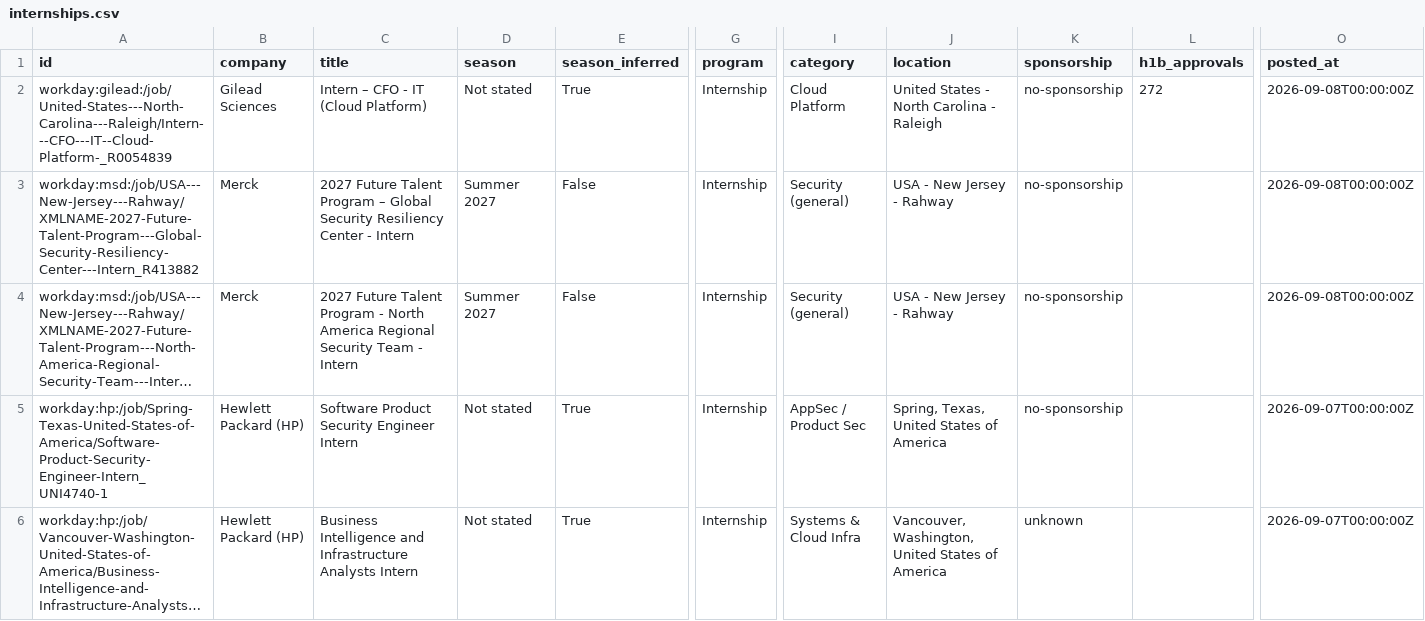
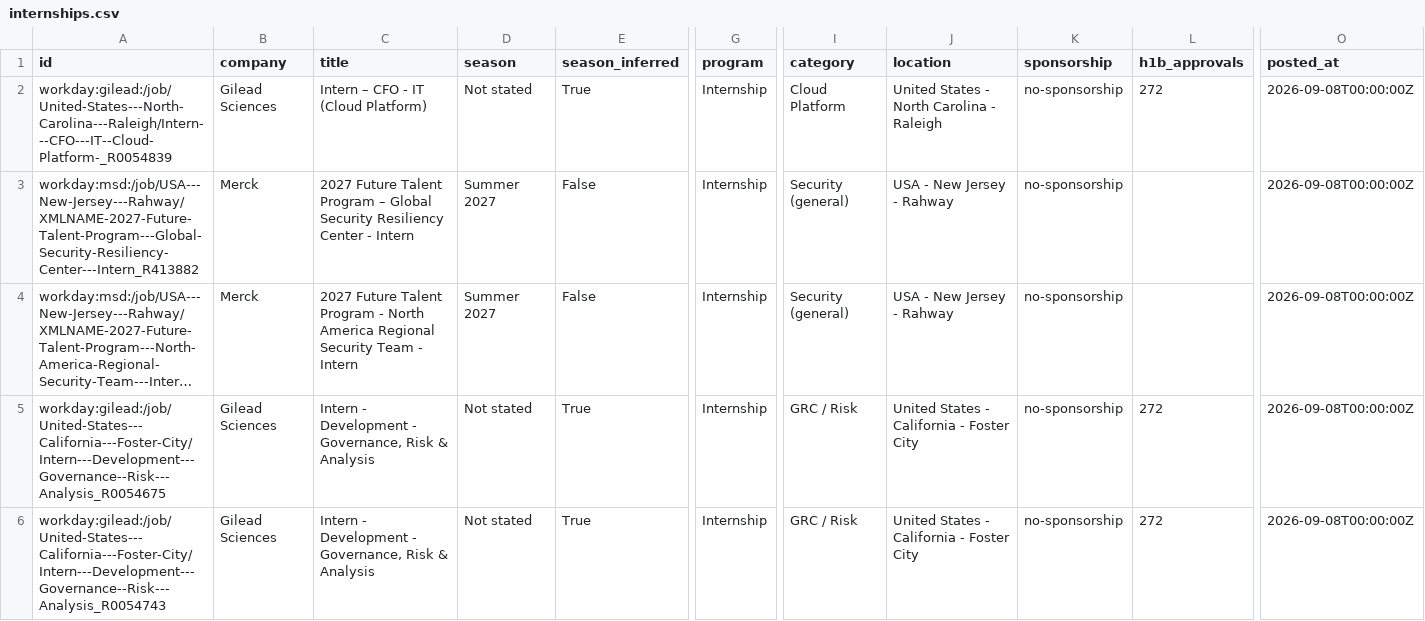
Before and after one commit to ihrtkaii/secnet-internships, a CSV file: data/internships.csv, drawn as a sheet; only a part is shown, gaps mark what is left out; the shorter side is filled out with more unchanged rows; long unchanged cells end in …; rows hold the shown columns only; the diff covers the shown part only; the diff names each change by its address in the sheet, - before the commit and + after, or states it on an @@ line.

```diff
--- a/data/internships.csv
+++ b/data/internships.csv
+row 5: workday:gilead:/job/United-States---California---Foster-City/Intern---Development---Governance--Risk---Analysis_R0054675 | Gilead Sciences | Intern - Development - Governance, Risk & Analysis | Not stated | True | Internship | GRC / Risk | United States - California - Foster City | no-sponsorship | 272 | 2026-09-08T00:00:00Z
+row 6: workday:gilead:/job/United-States---California---Foster-City/Intern---Development---Governance--Risk---Analysis_R0054743 | Gilead Sciences | Intern - Development - Governance, Risk & Analysis | Not stated | True | Internship | GRC / Risk | United States - California - Foster City | no-sponsorship | 272 | 2026-09-08T00:00:00Z
```
Also changed, not shown: 2 added rows elsewhere in this file, docs/internships.csv, 15 other files.
